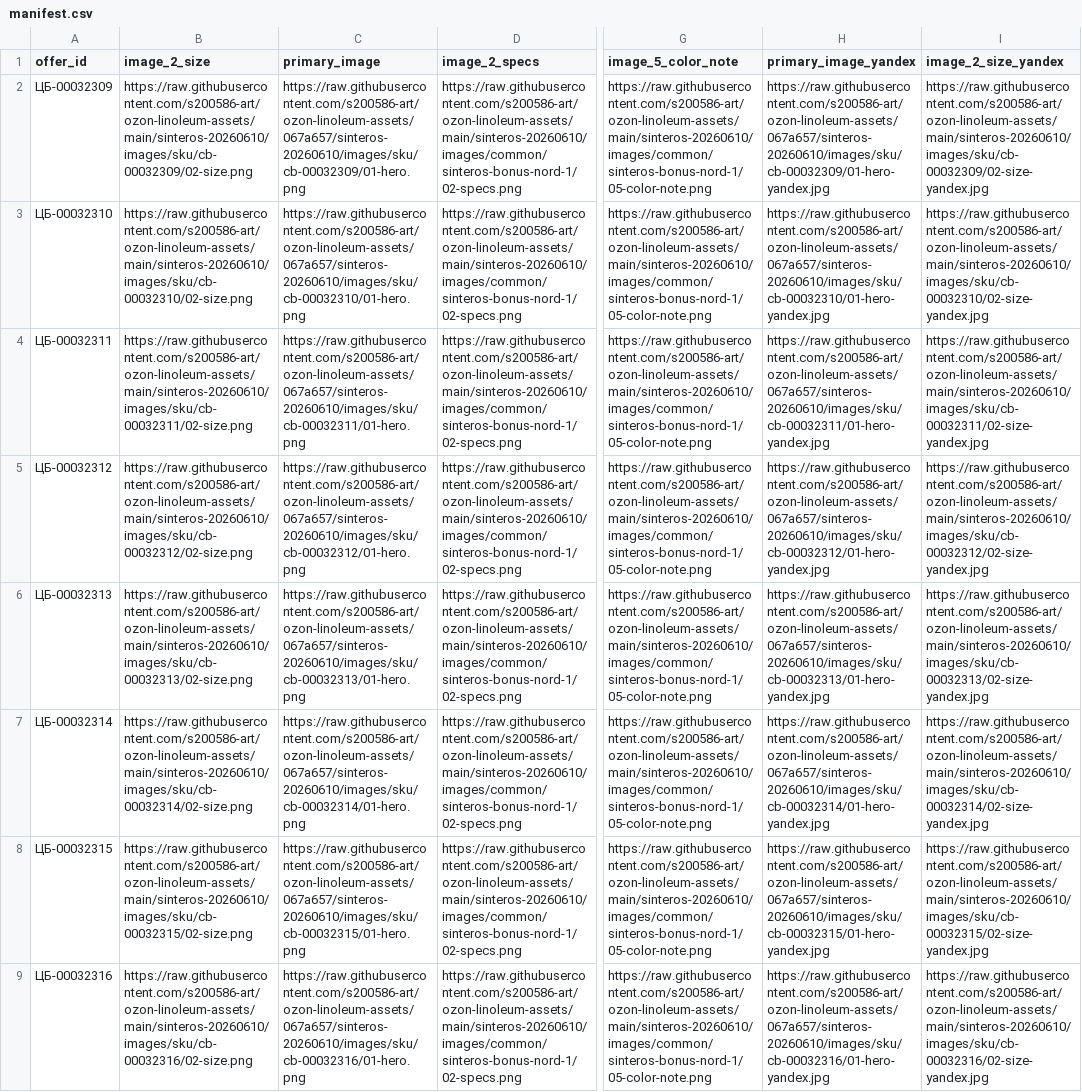
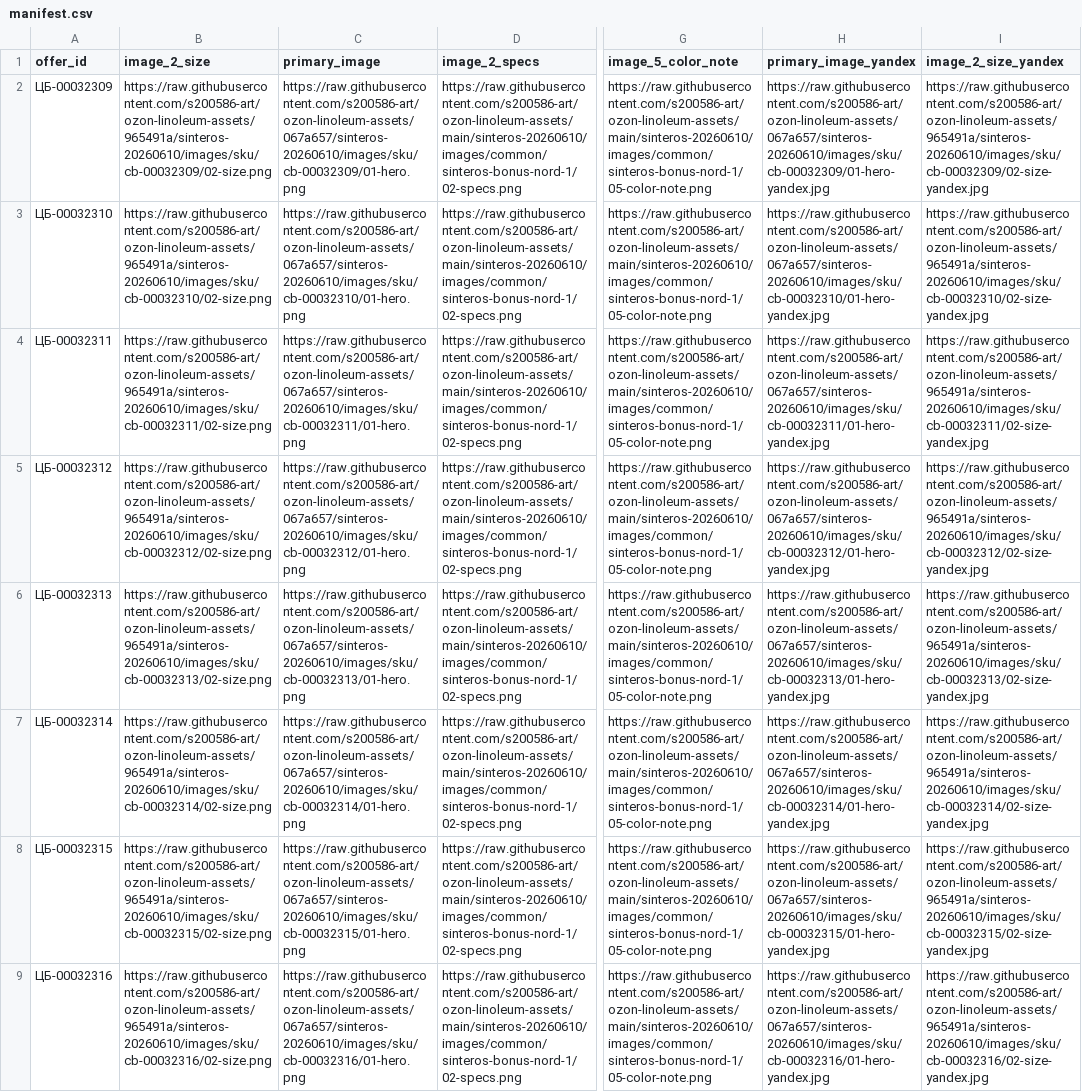
Before and after one commit to s200586-art/ozon-linoleum-assets, a CSV file: sinteros-20260610/manifest.csv, drawn as a sheet; only a part is shown, gaps mark what is left out; the diff covers the shown part only; the diff names each change by its address in the sheet, - before the commit and + after, or states it on an @@ line.

Commit message:
Pin size card manifest URLs

```diff
--- a/sinteros-20260610/manifest.csv
+++ b/sinteros-20260610/manifest.csv
-B2 (image_2_size): https://raw.githubusercontent.com/s200586-art/ozon-linoleum-assets/main/sinteros-20260610/images/sku/cb-00032309/02-size.png
+B2 (image_2_size): https://raw.githubusercontent.com/s200586-art/ozon-linoleum-assets/965491a/sinteros-20260610/images/sku/cb-00032309/02-size.png
-I2 (image_2_size_yandex): https://raw.githubusercontent.com/s200586-art/ozon-linoleum-assets/main/sinteros-20260610/images/sku/cb-00032309/02-size-yandex.jpg
+I2 (image_2_size_yandex): https://raw.githubusercontent.com/s200586-art/ozon-linoleum-assets/965491a/sinteros-20260610/images/sku/cb-00032309/02-size-yandex.jpg
-B3 (image_2_size): https://raw.githubusercontent.com/s200586-art/ozon-linoleum-assets/main/sinteros-20260610/images/sku/cb-00032310/02-size.png
+B3 (image_2_size): https://raw.githubusercontent.com/s200586-art/ozon-linoleum-assets/965491a/sinteros-20260610/images/sku/cb-00032310/02-size.png
-I3 (image_2_size_yandex): https://raw.githubusercontent.com/s200586-art/ozon-linoleum-assets/main/sinteros-20260610/images/sku/cb-00032310/02-size-yandex.jpg
+I3 (image_2_size_yandex): https://raw.githubusercontent.com/s200586-art/ozon-linoleum-assets/965491a/sinteros-20260610/images/sku/cb-00032310/02-size-yandex.jpg
-B4 (image_2_size): https://raw.githubusercontent.com/s200586-art/ozon-linoleum-assets/main/sinteros-20260610/images/sku/cb-00032311/02-size.png
+B4 (image_2_size): https://raw.githubusercontent.com/s200586-art/ozon-linoleum-assets/965491a/sinteros-20260610/images/sku/cb-00032311/02-size.png
-I4 (image_2_size_yandex): https://raw.githubusercontent.com/s200586-art/ozon-linoleum-assets/main/sinteros-20260610/images/sku/cb-00032311/02-size-yandex.jpg
+I4 (image_2_size_yandex): https://raw.githubusercontent.com/s200586-art/ozon-linoleum-assets/965491a/sinteros-20260610/images/sku/cb-00032311/02-size-yandex.jpg
-B5 (image_2_size): https://raw.githubusercontent.com/s200586-art/ozon-linoleum-assets/main/sinteros-20260610/images/sku/cb-00032312/02-size.png
+B5 (image_2_size): https://raw.githubusercontent.com/s200586-art/ozon-linoleum-assets/965491a/sinteros-20260610/images/sku/cb-00032312/02-size.png
-I5 (image_2_size_yandex): https://raw.githubusercontent.com/s200586-art/ozon-linoleum-assets/main/sinteros-20260610/images/sku/cb-00032312/02-size-yandex.jpg
+I5 (image_2_size_yandex): https://raw.githubusercontent.com/s200586-art/ozon-linoleum-assets/965491a/sinteros-20260610/images/sku/cb-00032312/02-size-yandex.jpg
-B6 (image_2_size): https://raw.githubusercontent.com/s200586-art/ozon-linoleum-assets/main/sinteros-20260610/images/sku/cb-00032313/02-size.png
+B6 (image_2_size): https://raw.githubusercontent.com/s200586-art/ozon-linoleum-assets/965491a/sinteros-20260610/images/sku/cb-00032313/02-size.png
-I6 (image_2_size_yandex): https://raw.githubusercontent.com/s200586-art/ozon-linoleum-assets/main/sinteros-20260610/images/sku/cb-00032313/02-size-yandex.jpg
+I6 (image_2_size_yandex): https://raw.githubusercontent.com/s200586-art/ozon-linoleum-assets/965491a/sinteros-20260610/images/sku/cb-00032313/02-size-yandex.jpg
-B7 (image_2_size): https://raw.githubusercontent.com/s200586-art/ozon-linoleum-assets/main/sinteros-20260610/images/sku/cb-00032314/02-size.png
+B7 (image_2_size): https://raw.githubusercontent.com/s200586-art/ozon-linoleum-assets/965491a/sinteros-20260610/images/sku/cb-00032314/02-size.png
-I7 (image_2_size_yandex): https://raw.githubusercontent.com/s200586-art/ozon-linoleum-assets/main/sinteros-20260610/images/sku/cb-00032314/02-size-yandex.jpg
+I7 (image_2_size_yandex): https://raw.githubusercontent.com/s200586-art/ozon-linoleum-assets/965491a/sinteros-20260610/images/sku/cb-00032314/02-size-yandex.jpg
-B8 (image_2_size): https://raw.githubusercontent.com/s200586-art/ozon-linoleum-assets/main/sinteros-20260610/images/sku/cb-00032315/02-size.png
+B8 (image_2_size): https://raw.githubusercontent.com/s200586-art/ozon-linoleum-assets/965491a/sinteros-20260610/images/sku/cb-00032315/02-size.png
-I8 (image_2_size_yandex): https://raw.githubusercontent.com/s200586-art/ozon-linoleum-assets/main/sinteros-20260610/images/sku/cb-00032315/02-size-yandex.jpg
+I8 (image_2_size_yandex): https://raw.githubusercontent.com/s200586-art/ozon-linoleum-assets/965491a/sinteros-20260610/images/sku/cb-00032315/02-size-yandex.jpg
-B9 (image_2_size): https://raw.githubusercontent.com/s200586-art/ozon-linoleum-assets/main/sinteros-20260610/images/sku/cb-00032316/02-size.png
+B9 (image_2_size): https://raw.githubusercontent.com/s200586-art/ozon-linoleum-assets/965491a/sinteros-20260610/images/sku/cb-00032316/02-size.png
-I9 (image_2_size_yandex): https://raw.githubusercontent.com/s200586-art/ozon-linoleum-assets/main/sinteros-20260610/images/sku/cb-00032316/02-size-yandex.jpg
+I9 (image_2_size_yandex): https://raw.githubusercontent.com/s200586-art/ozon-linoleum-assets/965491a/sinteros-20260610/images/sku/cb-00032316/02-size-yandex.jpg
```
Also changed, not shown: 176 edited cells elsewhere in this file, 1 other file.
